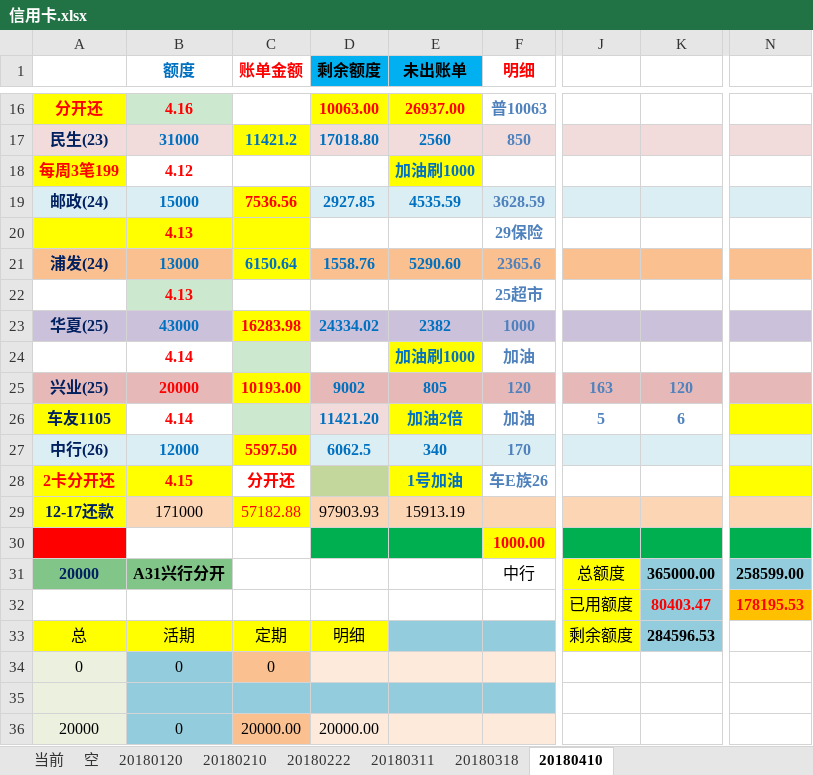
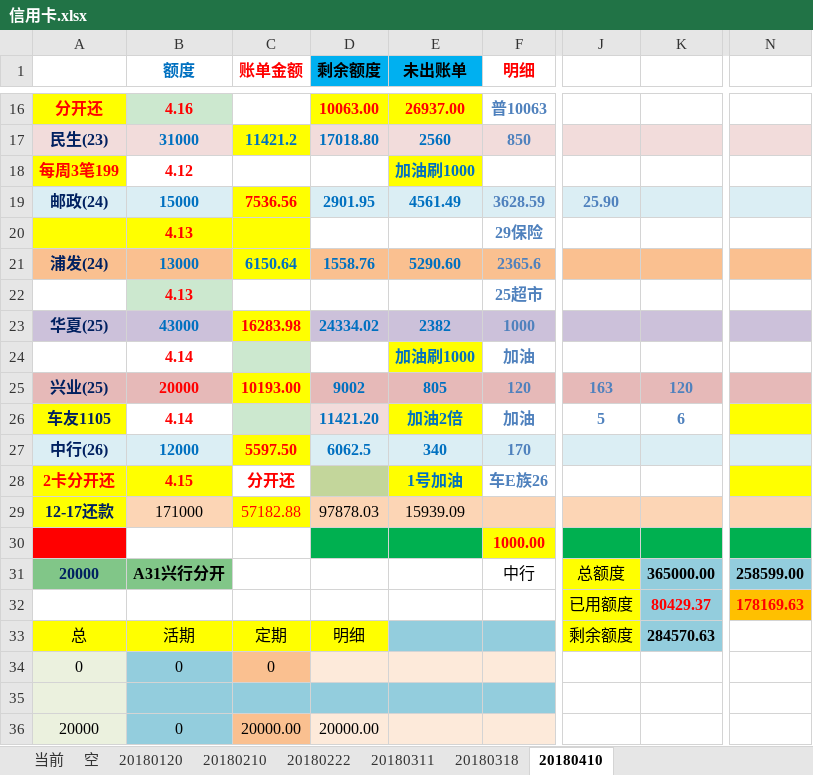
Before and after one commit to cjt281570985/jdk8, an Excel workbook: data/信用卡.xlsx, sheet 20180410, drawn as a sheet; only a part is shown, gaps mark what is left out; values as stored, in another font and other column widths than the file's, no borders; the diff names each change by its address in the sheet, - before the commit and + after, or states it on an @@ line.

```diff
--- a/data/信用卡.xlsx (sheet 20180410)
+++ b/data/信用卡.xlsx (sheet 20180410)
-D19 (剩余额度): 2927.85
+D19 (剩余额度): 2901.95
-E19 (未出账单): 4535.59
+E19 (未出账单): 4561.49
-J19: (empty)
+J19: 25.90
-D29 (剩余额度): 97903.93
+D29 (剩余额度): 97878.03
-E29 (未出账单): 15913.19
+E29 (未出账单): 15939.09
-K32: 80403.47
+K32: 80429.37
-N32: 178195.53
+N32: 178169.63
-K33: 284596.53
+K33: 284570.63
```
Also changed, not shown: sheet 当前.
